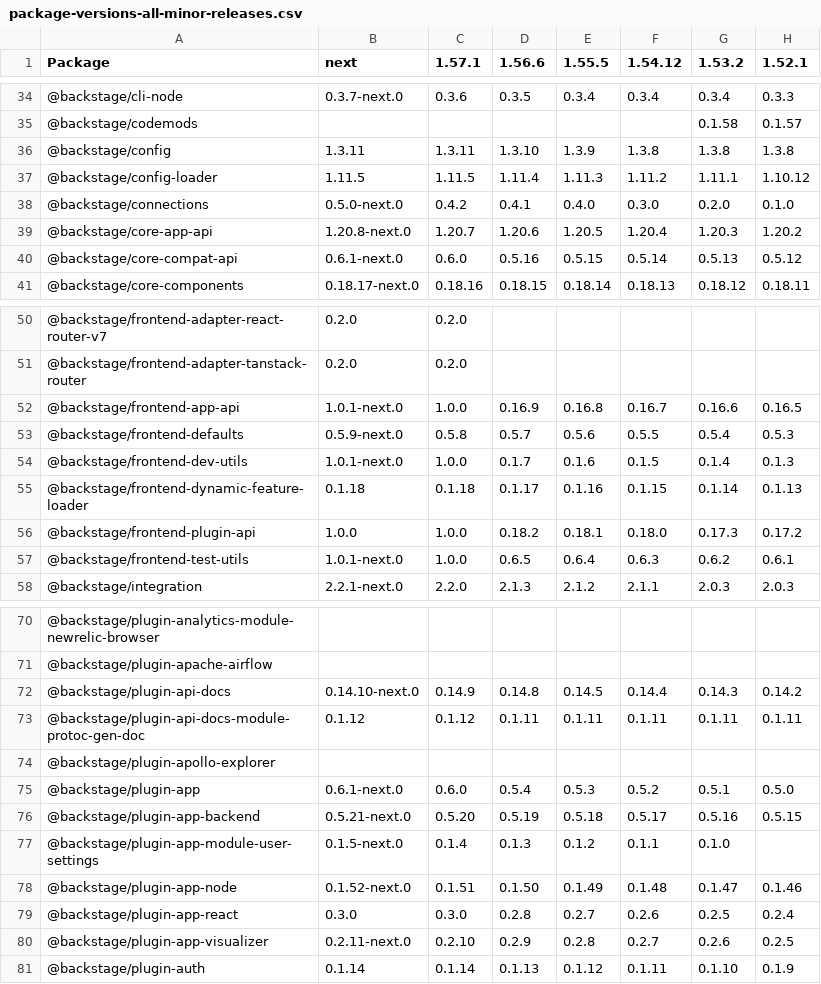
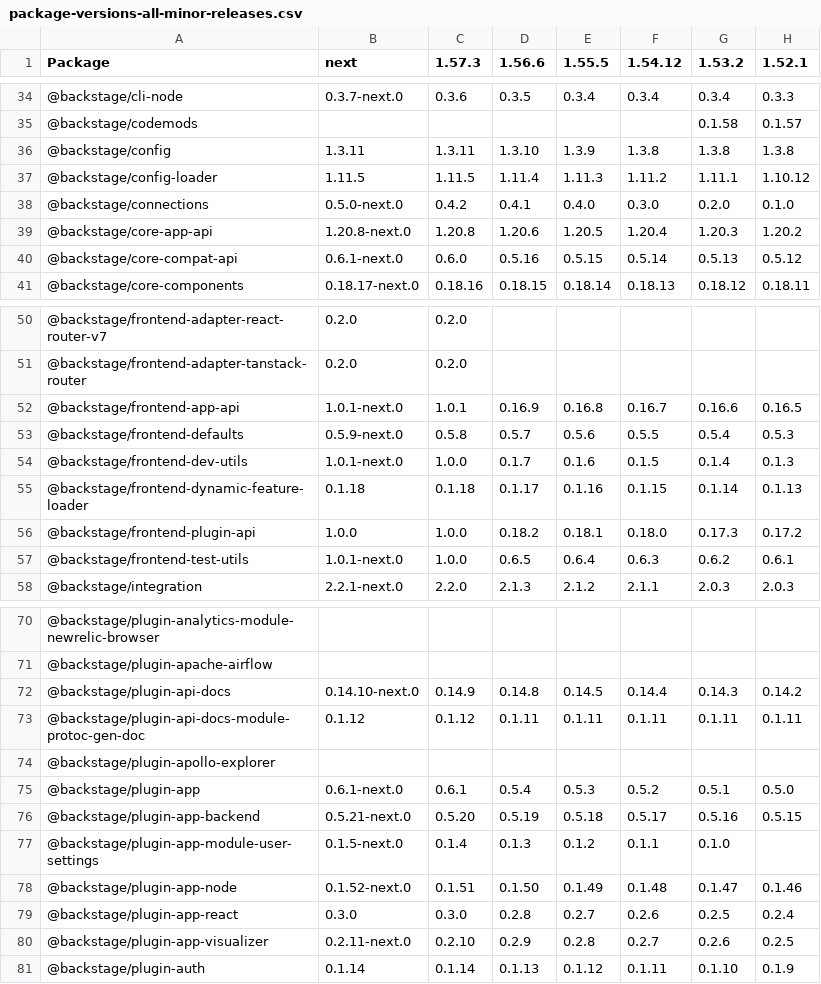
Before and after one commit to christoph-jerolimov/backstage-change-monitor, a CSV file: tables/package-versions-all-minor-releases.csv, drawn as a sheet; only a part is shown, gaps mark what is left out; the diff names each change by its address in the sheet, - before the commit and + after, or states it on an @@ line.

```diff
--- a/tables/package-versions-all-minor-releases.csv
+++ b/tables/package-versions-all-minor-releases.csv
-C1: 1.57.1
+C1: 1.57.3
-C39 (1.57.3): 1.20.7
+C39 (1.57.3): 1.20.8
-C52 (1.57.3): 1.0.0
+C52 (1.57.3): 1.0.1
-C75 (1.57.3): 0.6.0
+C75 (1.57.3): 0.6.1
```
Also changed, not shown: tables/number-of-changed-packages-all-minor-releases.csv, tables/number-of-changed-packages-all-releases.csv, 50 other files.
